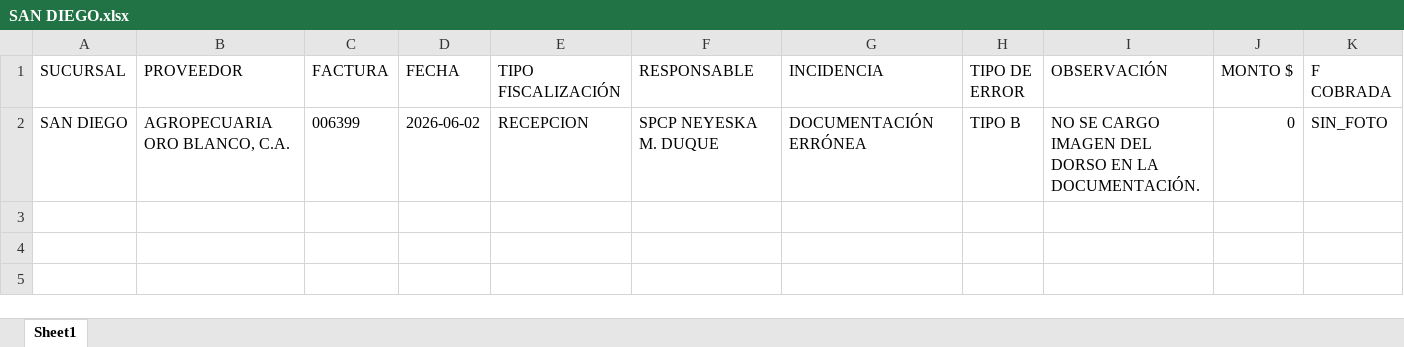
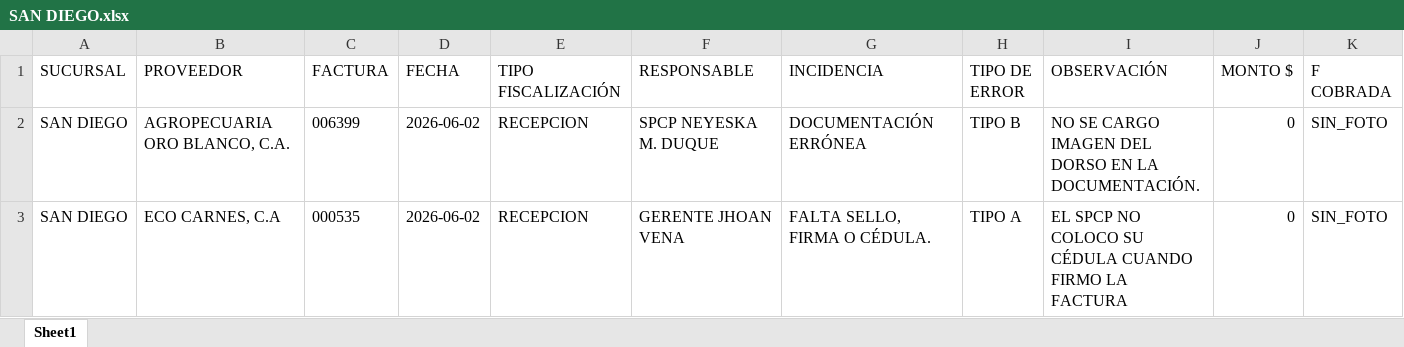
Before and after one commit to monitoreocmi/FISCALIZACION, an Excel workbook: cuadros/JUNIO/SAN DIEGO.xlsx, sheet Sheet1, drawn as a sheet; only a part is shown; values as stored, in another font and other column widths than the file's, no borders; rows hold the shown columns only; the diff names each change by its address in the sheet, - before the commit and + after, or states it on an @@ line.

```diff
--- a/cuadros/JUNIO/SAN DIEGO.xlsx (sheet Sheet1)
+++ b/cuadros/JUNIO/SAN DIEGO.xlsx (sheet Sheet1)
+row 3: SAN DIEGO | ECO CARNES, C.A | 000535 | 2026-06-02 | RECEPCION | GERENTE JHOAN VENA | FALTA SELLO, FIRMA O CÉDULA. | TIPO A | EL SPCP NO COLOCO SU CÉDULA CUANDO FIRMO LA FACTURA | 0 | SIN_FOTO
```
Also changed, not shown: cuadros/JUNIO/CENTRAL.xlsx, cuadros/JUNIO/NAGUANAGUA.xlsx, 47 other files.
